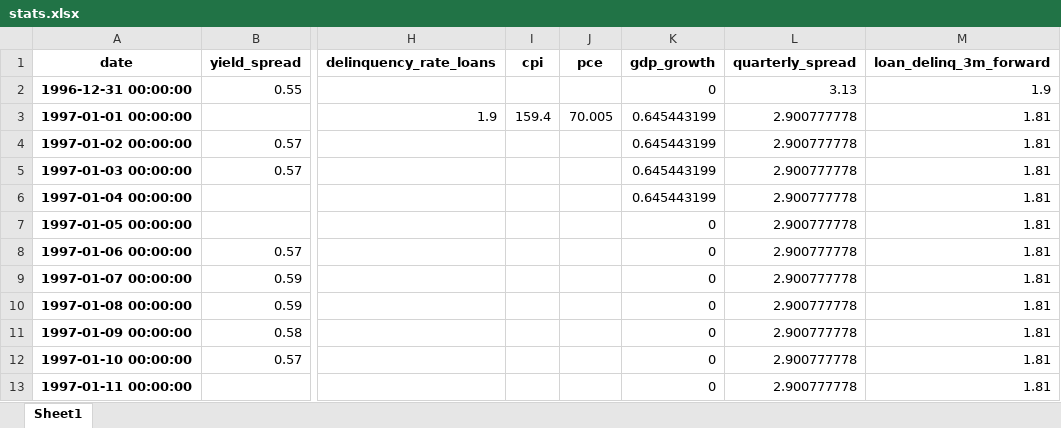
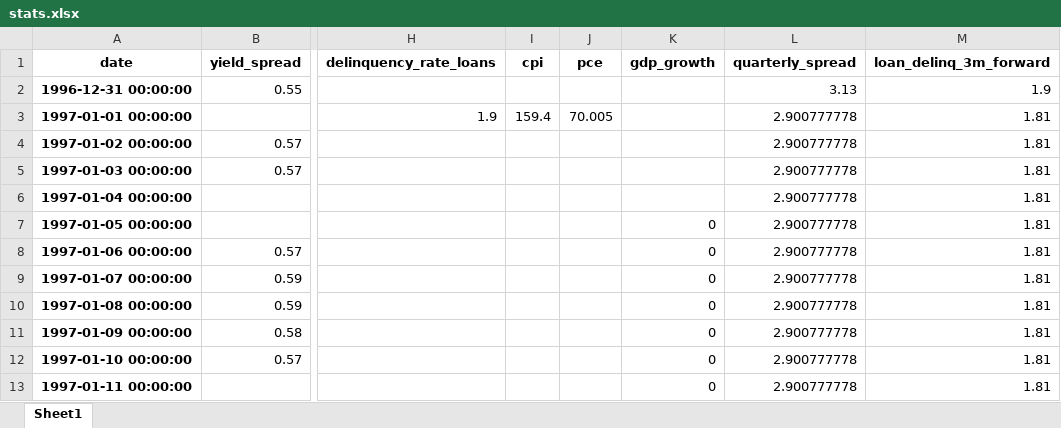
Before and after one commit to mrasmussen595/econ_indicator_analysis, an Excel workbook: stats.xlsx, sheet Sheet1, drawn as a sheet; only a part is shown, gaps mark what is left out; values as stored, in another font and other column widths than the file's, no borders; the diff names each change by its address in the sheet, - before the commit and + after, or states it on an @@ line.

```diff
--- a/stats.xlsx (sheet Sheet1)
+++ b/stats.xlsx (sheet Sheet1)
-K2 (gdp_growth): 0
+K2 (gdp_growth): (empty)
-K3:K6 (gdp_growth): 0.645443199
+K3:K6 (gdp_growth): (empty)
```
Also changed, not shown: 5 other files.
